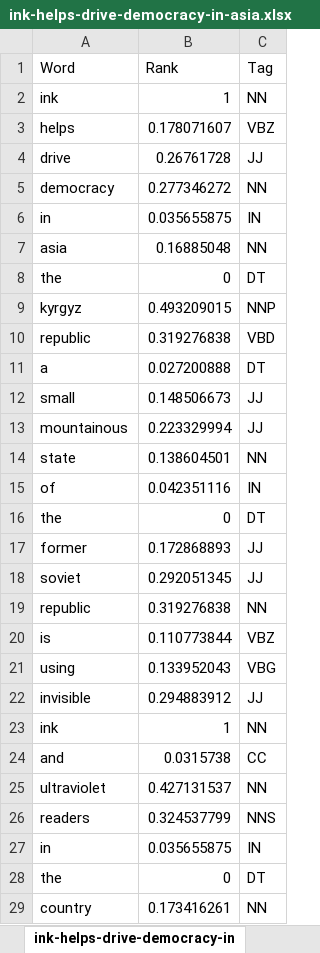
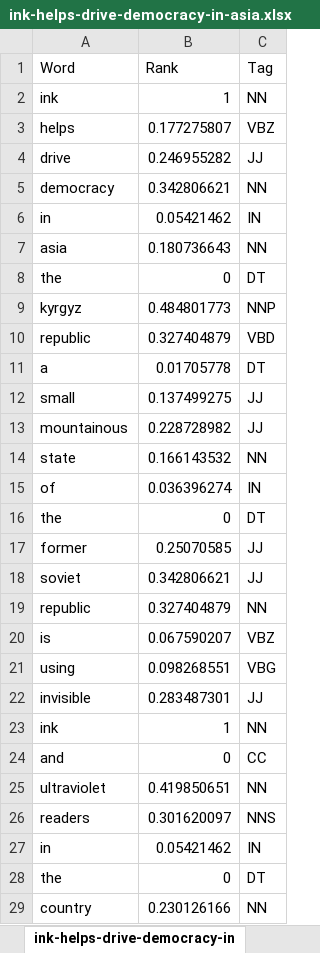
Before and after one commit to nikitaeverywhere/edu-text-analysis-experiments, an Excel workbook: analyzed/ink-helps-drive-democracy-in-asia/ink-helps-drive-democracy-in-asia.xlsx, sheet ink-helps-drive-democracy-in, drawn as a sheet; only a part is shown; values as stored, in another font and other column widths than the file's, no borders; the diff covers the shown part only; the diff names each change by its address in the sheet, - before the commit and + after, or states it on an @@ line.

```diff
--- a/analyzed/ink-helps-drive-democracy-in-asia/ink-helps-drive-democracy-in-asia.xlsx (sheet ink-helps-drive-democracy-in)
+++ b/analyzed/ink-helps-drive-democracy-in-asia/ink-helps-drive-democracy-in-asia.xlsx (sheet ink-helps-drive-democracy-in)
-B3 (Rank): 0.178071607
+B3 (Rank): 0.177275807
-B4 (Rank): 0.26761728
+B4 (Rank): 0.246955282
-B5 (Rank): 0.277346272
+B5 (Rank): 0.342806621
-B6 (Rank): 0.035655875
+B6 (Rank): 0.05421462
-B7 (Rank): 0.16885048
+B7 (Rank): 0.180736643
-B9 (Rank): 0.493209015
+B9 (Rank): 0.484801773
-B10 (Rank): 0.319276838
+B10 (Rank): 0.327404879
-B11 (Rank): 0.027200888
+B11 (Rank): 0.01705778
-B12 (Rank): 0.148506673
+B12 (Rank): 0.137499275
-B13 (Rank): 0.223329994
+B13 (Rank): 0.228728982
-B14 (Rank): 0.138604501
+B14 (Rank): 0.166143532
-B15 (Rank): 0.042351116
+B15 (Rank): 0.036396274
-B17 (Rank): 0.172868893
+B17 (Rank): 0.25070585
-B18 (Rank): 0.292051345
+B18 (Rank): 0.342806621
-B19 (Rank): 0.319276838
+B19 (Rank): 0.327404879
-B20 (Rank): 0.110773844
+B20 (Rank): 0.067590207
-B21 (Rank): 0.133952043
+B21 (Rank): 0.098268551
-B22 (Rank): 0.294883912
+B22 (Rank): 0.283487301
-B24 (Rank): 0.0315738
+B24 (Rank): 0
-B25 (Rank): 0.427131537
+B25 (Rank): 0.419850651
-B26 (Rank): 0.324537799
+B26 (Rank): 0.301620097
-B27 (Rank): 0.035655875
+B27 (Rank): 0.05421462
-B29 (Rank): 0.173416261
+B29 (Rank): 0.230126166
```
Also changed, not shown: 562 edited cells elsewhere in this sheet, analyzed/ink-helps-drive-democracy-in-asia/ink-helps-drive-democracy-in-asia-edges.xlsx, analyzed/ink-helps-drive-democracy-in-asia/ink-helps-drive-democracy-in-asia-nodes.xlsx, 3 other files.
